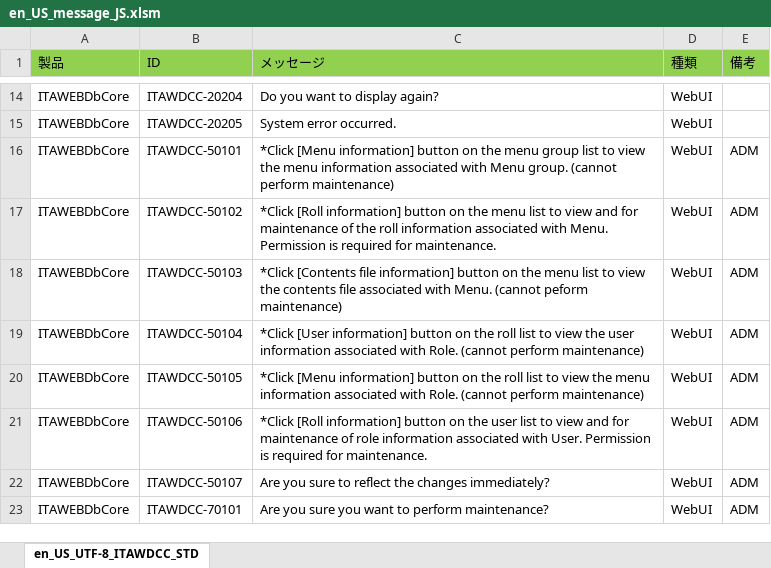
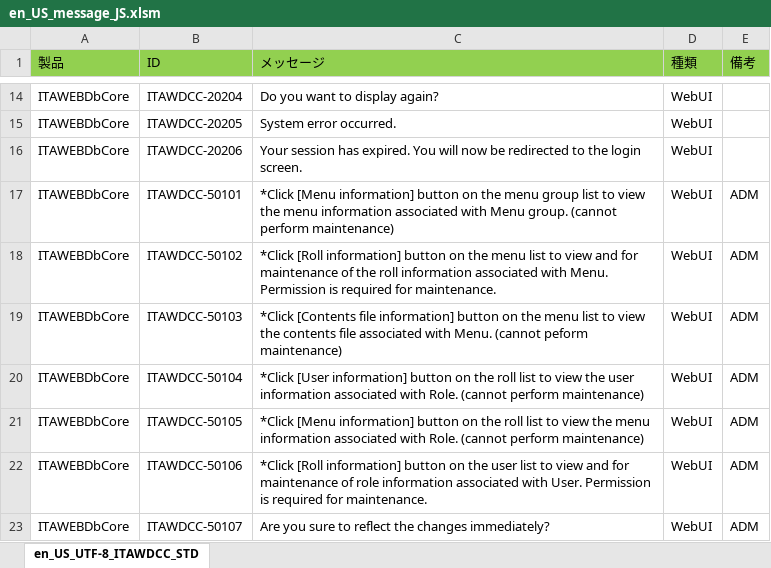
Before and after one commit to exastro-suite/it-automation, an Excel workbook: ky_message_seeds/webdbcore/en_US_message_JS.xlsm, sheet en_US_UTF-8_ITAWDCC_STD, drawn as a sheet; only a part is shown, gaps mark what is left out; the shorter side is filled out with more unchanged rows; values as stored, in another font and other column widths than the file's, no borders; the diff names each change by its address in the sheet, - before the commit and + after, or states it on an @@ line.

```diff
--- a/ky_message_seeds/webdbcore/en_US_message_JS.xlsm (sheet en_US_UTF-8_ITAWDCC_STD)
+++ b/ky_message_seeds/webdbcore/en_US_message_JS.xlsm (sheet en_US_UTF-8_ITAWDCC_STD)
+row 16: ITAWEBDbCore | ITAWDCC-20206 | Your session has expired. You will now be redirected to the login screen. | WebUI
```
Also changed, not shown: ky_message_seeds/webdbcore/en_US_message_PHP.xlsm, ky_message_seeds/webdbcore/ja_JP_message_JS.xlsm, 12 other files.
